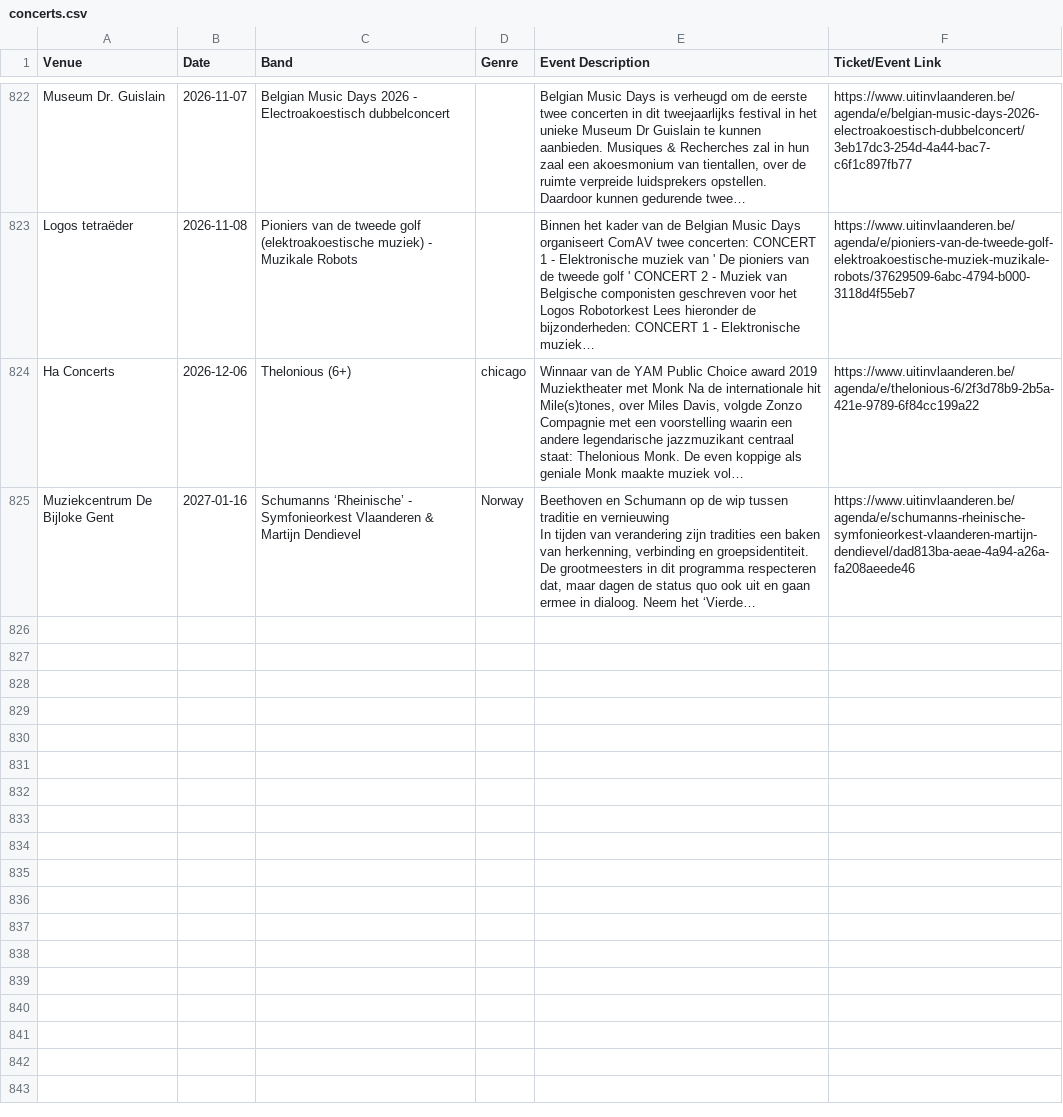
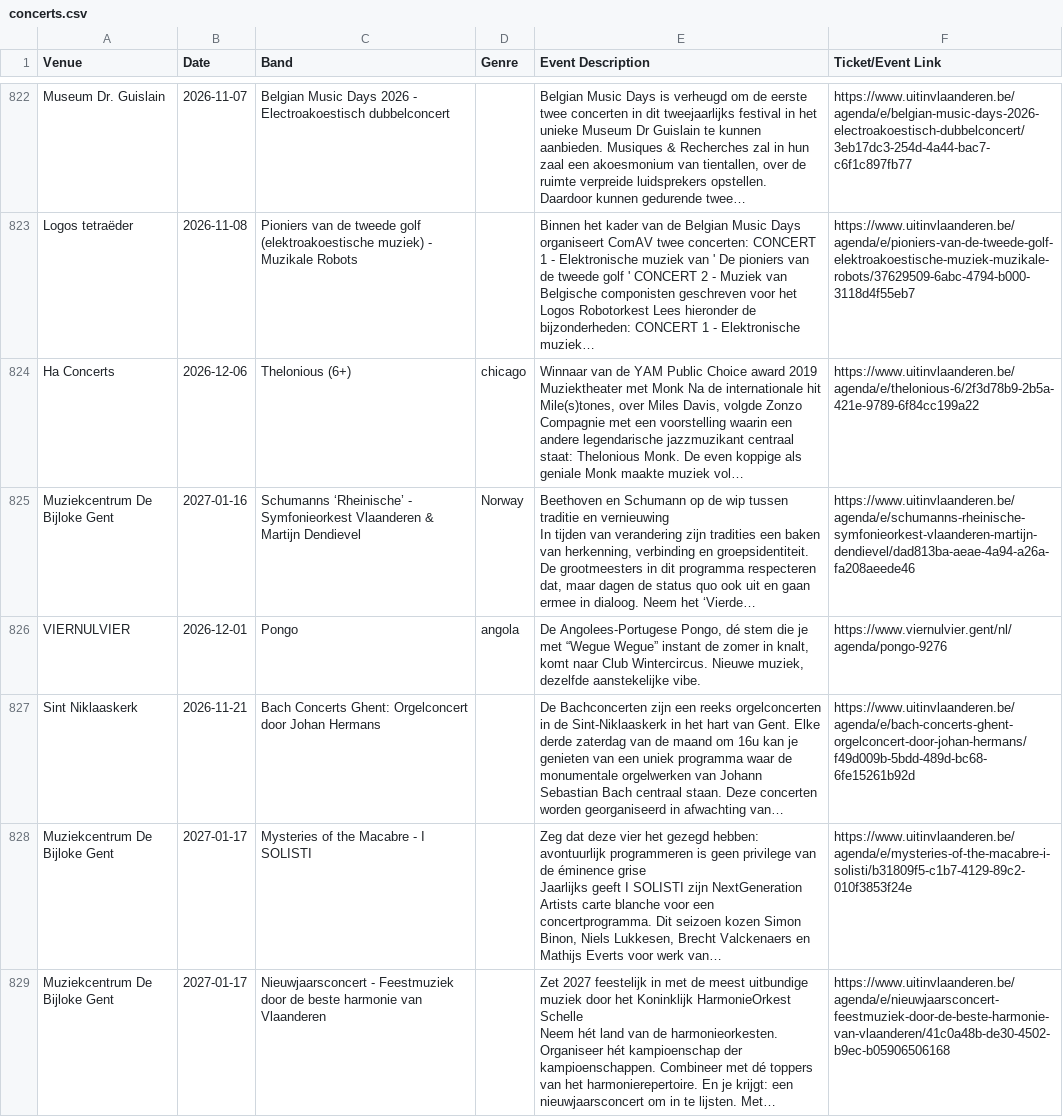
Before and after one commit to gillesgerlo/gent-concerts-playlist, a CSV file: data/gent/concerts.csv, drawn as a sheet; only a part is shown, gaps mark what is left out; ↵ is a line break in a cell; the diff names each change by its address in the sheet, - before the commit and + after, or states it on an @@ line.

```diff
--- a/data/gent/concerts.csv
+++ b/data/gent/concerts.csv
+row 826: VIERNULVIER | 2026-12-01 | Pongo | angola | De Angolees-Portugese Pongo, dé stem die je met “Wegue Wegue” instant de zomer in knalt, komt naar Club Wintercircus. Nieuwe muziek, dezelfde aanstekelijke vibe. | https://www.viernulvier.gent/nl/agenda/pongo-9276
+row 827: Sint Niklaaskerk | 2026-11-21 | Bach Concerts Ghent: Orgelconcert door Johan Hermans |  | De Bachconcerten zijn een reeks orgelconcerten in de Sint-Niklaaskerk in het hart van Gent. Elke derde zaterdag van de maand om 16u kan je genieten van een uniek programma waar de monumentale orgelwerken van Johann Sebastian Bach centraal staan. Deze concerten worden georganiseerd in afwachting van… | https://www.uitinvlaanderen.be/agenda/e/bach-concerts-ghent-orgelconcert-door-johan-hermans/f49d009b-5bdd-489d-bc68-6fe15261b92d
+row 828: Muziekcentrum De Bijloke Gent | 2027-01-17 | Mysteries of the Macabre - I SOLISTI |  | Zeg dat deze vier het gezegd hebben: avontuurlijk programmeren is geen privilege van de éminence grise ↵ Jaarlijks geeft I SOLISTI zijn NextGeneration Artists carte blanche voor een concertprogramma. Dit seizoen kozen Simon Binon, Niels Lukkesen, Brecht Valckenaers en Mathijs Everts voor werk van… | https://www.uitinvlaanderen.be/agenda/e/mysteries-of-the-macabre-i-solisti/b31809f5-c1b7-4129-89c2-010f3853f24e
+row 829: Muziekcentrum De Bijloke Gent | 2027-01-17 | Nieuwjaarsconcert - Feestmuziek door de beste harmonie van Vlaanderen |  | Zet 2027 feestelijk in met de meest uitbundige muziek door het Koninklijk HarmonieOrkest Schelle ↵ Neem hét land van de harmonieorkesten. Organiseer hét kampioenschap der kampioenschappen. Combineer met dé toppers van het harmonierepertoire. En je krijgt: een nieuwjaarsconcert om in te lijsten. Met… | https://www.uitinvlaanderen.be/agenda/e/nieuwjaarsconcert-feestmuziek-door-de-beste-harmonie-van-vlaanderen/41c0a48b-de30-4502-b9ec-b05906506168
```
Also changed, not shown: data/brugge/concerts.csv, 4 other files.
